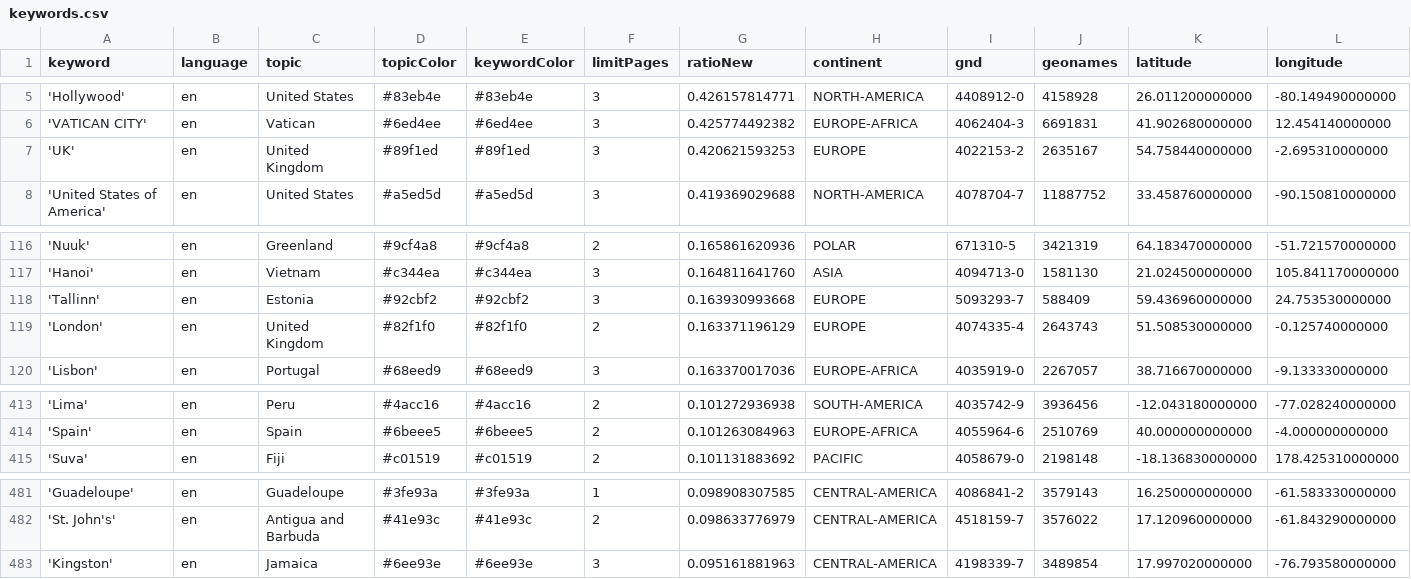
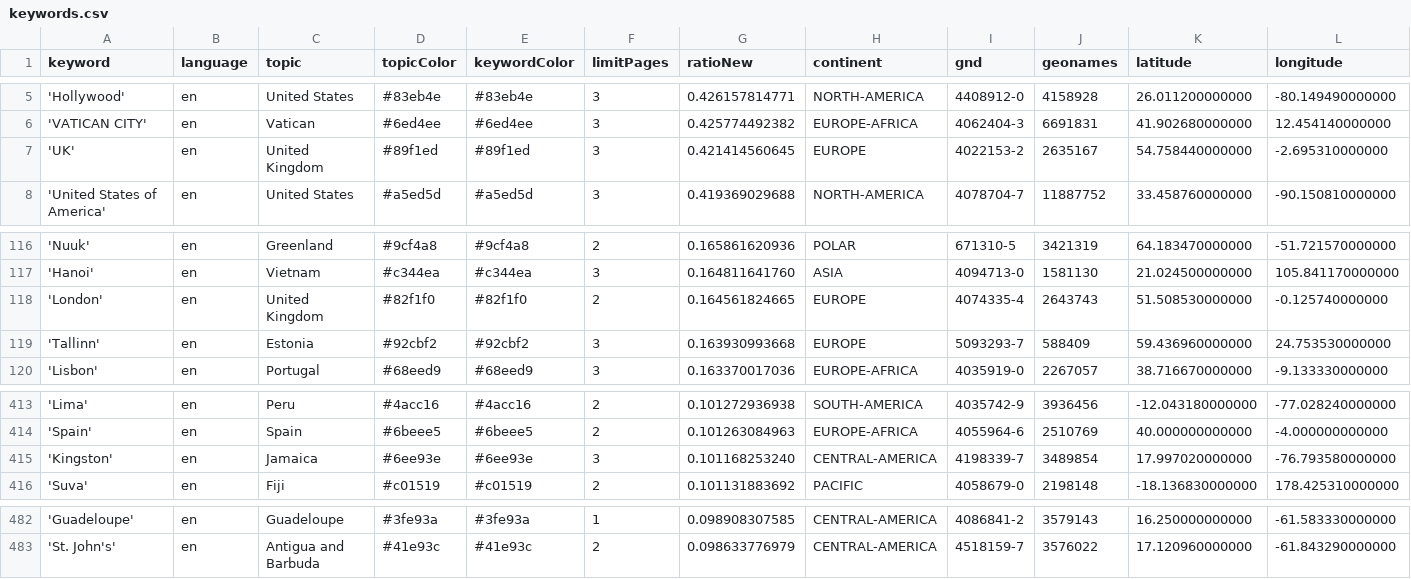
Before and after one commit to mizilett-news/locationWhisperer, a CSV file: keywords.csv, drawn as a sheet; only a part is shown, gaps mark what is left out; removed rows and columns are numbered as before the commit, all else as after; rows hold the shown columns only; the diff names each change by its address in the sheet, - before the commit and + after, or states it on an @@ line.

```diff
--- a/keywords.csv
+++ b/keywords.csv
-G7 (ratioNew): 0.420621593253
+G7 (ratioNew): 0.421414560645
+row 118: 'London' | en | United Kingdom | #82f1f0 | #82f1f0 | 2 | 0.164561824665 | EUROPE | 4074335-4 | 2643743 | 51.508530000000 | -0.125740000000
-row 119: 'London' | en | United Kingdom | #82f1f0 | #82f1f0 | 2 | 0.163371196129 | EUROPE | 4074335-4 | 2643743 | 51.508530000000 | -0.125740000000
+row 415: 'Kingston' | en | Jamaica | #6ee93e | #6ee93e | 3 | 0.101168253240 | CENTRAL-AMERICA | 4198339-7 | 3489854 | 17.997020000000 | -76.793580000000
-row 483: 'Kingston' | en | Jamaica | #6ee93e | #6ee93e | 3 | 0.095161881963 | CENTRAL-AMERICA | 4198339-7 | 3489854 | 17.997020000000 | -76.793580000000
```
Also changed, not shown: csv/news_2026_02.csv.
